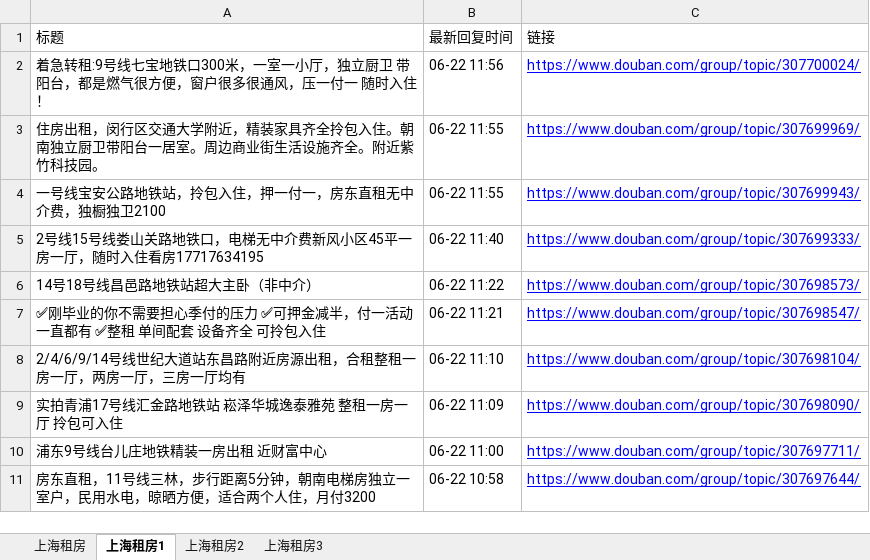
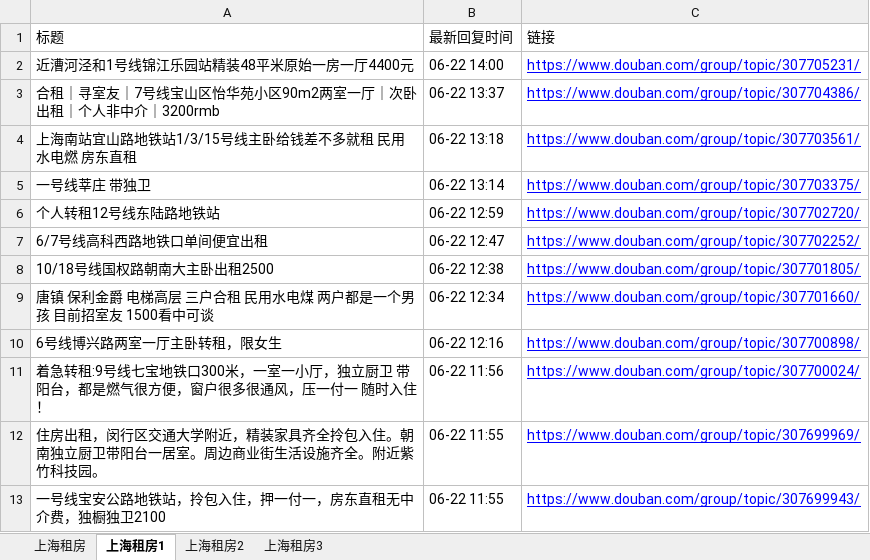
Before and after one commit to RyanShi0118/rent-info-crawler, an Excel workbook: douban_rent_info.xlsx, sheet 上海租房1, drawn as a sheet; only a part is shown; the shorter side is filled out with more unchanged rows; values as stored, in another font and other column widths than the file's, no borders; the diff names each change by its address in the sheet, - before the commit and + after, or states it on an @@ line.

```diff
--- a/douban_rent_info.xlsx (sheet 上海租房1)
+++ b/douban_rent_info.xlsx (sheet 上海租房1)
+row 2: 近漕河泾和1号线锦江乐园站精装48平米原始一房一厅4400元 | 06-22 14:00 | https://www.douban.com/group/topic/307705231/
+row 3: 合租｜寻室友｜7号线宝山区怡华苑小区90m2两室一厅｜次卧出租｜个人非中介｜3200rmb | 06-22 13:37 | https://www.douban.com/group/topic/307704386/
+row 4: 上海南站宜山路地铁站1/3/15号线主卧给钱差不多就租 民用水电燃 房东直租 | 06-22 13:18 | https://www.douban.com/group/topic/307703561/
+row 5: 一号线莘庄 带独卫 | 06-22 13:14 | https://www.douban.com/group/topic/307703375/
+row 6: 个人转租12号线东陆路地铁站 | 06-22 12:59 | https://www.douban.com/group/topic/307702720/
+row 7: 6/7号线高科西路地铁口单间便宜出租 | 06-22 12:47 | https://www.douban.com/group/topic/307702252/
+row 8: 10/18号线国权路朝南大主卧出租2500 | 06-22 12:38 | https://www.douban.com/group/topic/307701805/
+row 9: 唐镇 保利金爵 电梯高层 三户合租 民用水电煤 两户都是一个男孩 目前招室友 1500看中可谈 | 06-22 12:34 | https://www.douban.com/group/topic/307701660/
+row 10: 6号线博兴路两室一厅主卧转租，限女生 | 06-22 12:16 | https://www.douban.com/group/topic/307700898/
```
Also changed, not shown: sheet 上海租房, sheet 上海租房3, sheet 上海租房2, filtered_rent_info.xlsx, 1 other file.
